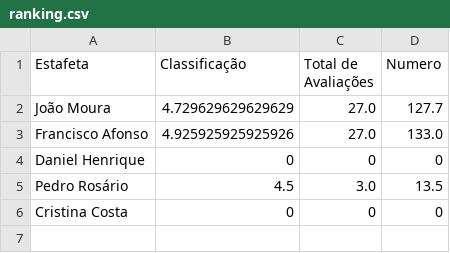
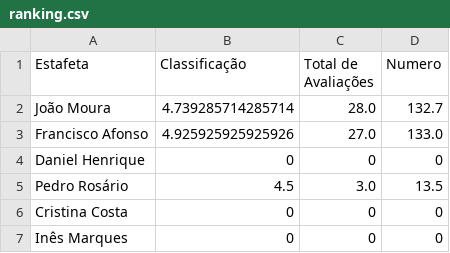
Before and after one commit to joaomoura03/IA-23-24, a CSV file: csv/ranking.csv, drawn as a sheet.

```diff
--- a/csv/ranking.csv
+++ b/csv/ranking.csv
@@ -1,3 +1,3 @@
 Estafeta,Classificação,Total de Avaliações,Numero
-João Moura,4.729629629629629,27.0,127.7
+João Moura,4.739285714285714,28.0,132.7
 Francisco Afonso,4.925925925925926,27.0,133.0
@@ -6 +6,2 @@ Pedro Rosário,4.5,3.0,13.5
 Cristina Costa,0,0,0
+Inês Marques,0,0,0
```
Also changed, not shown: 3 other files.
